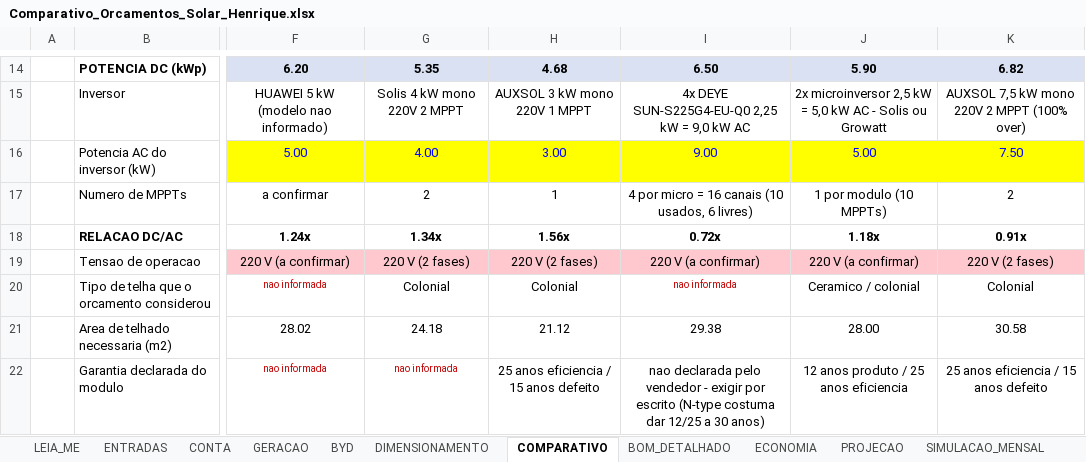
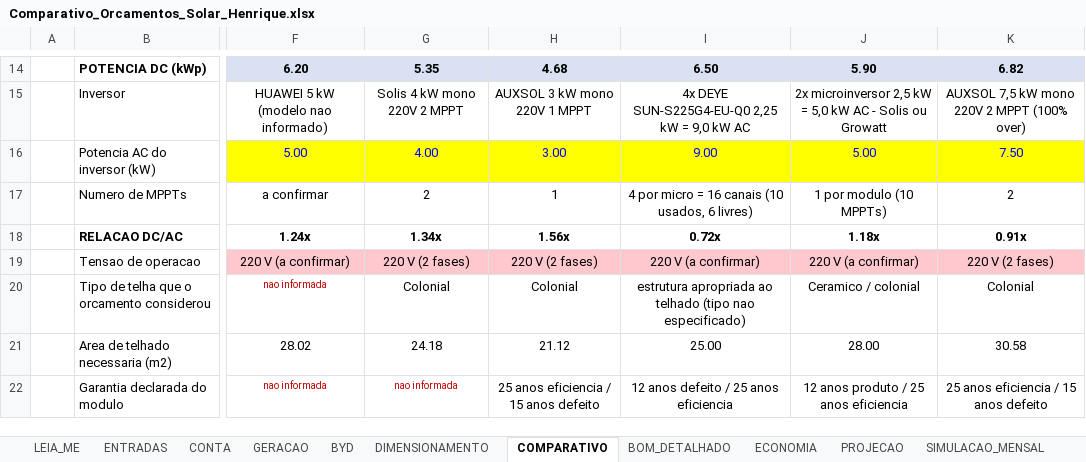
Before and after one commit to Henriquesb1993/PARTICULAR, an Excel workbook: solar/Comparativo_Orcamentos_Solar_Henrique.xlsx, sheet COMPARATIVO, drawn as a sheet; only a part is shown, gaps mark what is left out; values as stored, in another font and other column widths than the file's, no borders; the diff covers the shown part only; the diff names each change by its address in the sheet, - before the commit and + after, or states it on an @@ line.

```diff
--- a/solar/Comparativo_Orcamentos_Solar_Henrique.xlsx (sheet COMPARATIVO)
+++ b/solar/Comparativo_Orcamentos_Solar_Henrique.xlsx (sheet COMPARATIVO)
-I20: nao informada
+I20: estrutura apropriada ao telhado (tipo nao especificado)
-I20 text colour: #C00000
+I20 text colour: black, text size: larger
-I21: 29.38
+I21: 25.00
-I22: nao declarada pelo vendedor - exigir por escrito (N-type costuma dar 12/25 a 30 anos)
+I22: 12 anos defeito / 25 anos eficiencia
```
Also changed, not shown: 24 edited cells and cell formats elsewhere in this sheet, sheet CHECKLIST, sheet PROJECAO, 1 other file.
